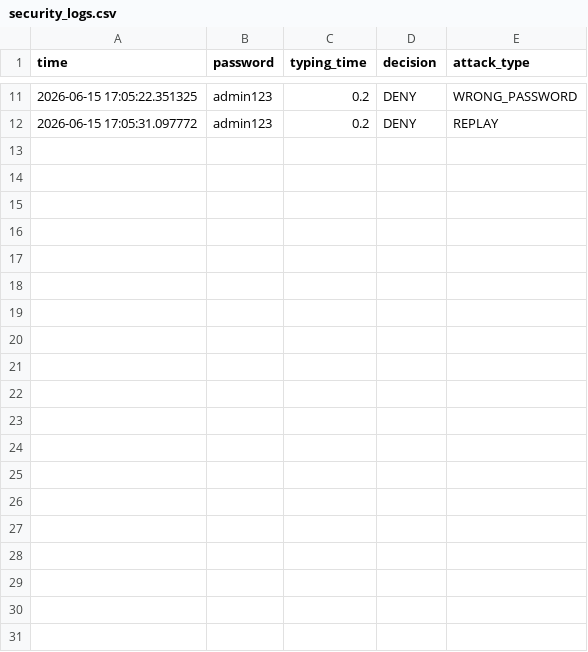
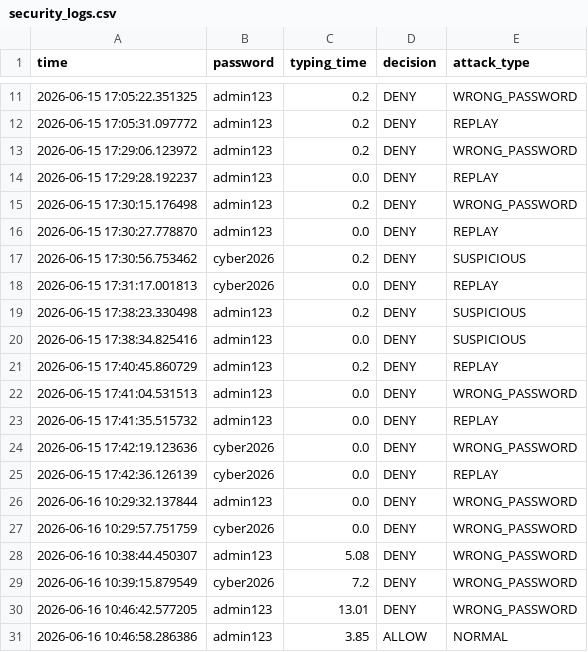
Before and after one commit to Sheha-75/AI-Cybersecurity-System, a CSV file: security_logs.csv, drawn as a sheet; only a part is shown, gaps mark what is left out; the diff covers the shown part only.

```diff
--- a/security_logs.csv
+++ b/security_logs.csv
@@ -12 +12,20 @@ time,password,typing_time,decision,attack_type
 2026-06-15 17:05:31.097772,admin123,0.2,DENY,REPLAY
+2026-06-15 17:29:06.123972,admin123,0.2,DENY,WRONG_PASSWORD
+2026-06-15 17:29:28.192237,admin123,0.0,DENY,REPLAY
+2026-06-15 17:30:15.176498,admin123,0.2,DENY,WRONG_PASSWORD
+2026-06-15 17:30:27.778870,admin123,0.0,DENY,REPLAY
+2026-06-15 17:30:56.753462,cyber2026,0.2,DENY,SUSPICIOUS
+2026-06-15 17:31:17.001813,cyber2026,0.0,DENY,REPLAY
+2026-06-15 17:38:23.330498,admin123,0.2,DENY,SUSPICIOUS
+2026-06-15 17:38:34.825416,admin123,0.0,DENY,SUSPICIOUS
+2026-06-15 17:40:45.860729,admin123,0.2,DENY,REPLAY
+2026-06-15 17:41:04.531513,admin123,0.0,DENY,WRONG_PASSWORD
+2026-06-15 17:41:35.515732,admin123,0.0,DENY,REPLAY
+2026-06-15 17:42:19.123636,cyber2026,0.0,DENY,WRONG_PASSWORD
+2026-06-15 17:42:36.126139,cyber2026,0.0,DENY,REPLAY
+2026-06-16 10:29:32.137844,admin123,0.0,DENY,WRONG_PASSWORD
+2026-06-16 10:29:57.751759,cyber2026,0.0,DENY,WRONG_PASSWORD
+2026-06-16 10:38:44.450307,admin123,5.08,DENY,WRONG_PASSWORD
+2026-06-16 10:39:15.879549,cyber2026,7.2,DENY,WRONG_PASSWORD
+2026-06-16 10:46:42.577205,admin123,13.01,DENY,WRONG_PASSWORD
+2026-06-16 10:46:58.286386,admin123,3.85,ALLOW,NORMAL
```
Also changed, not shown: 17 added rows elsewhere in this file, 14 other files.
